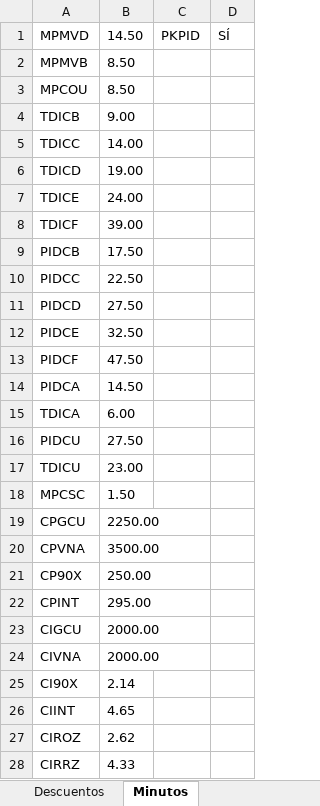
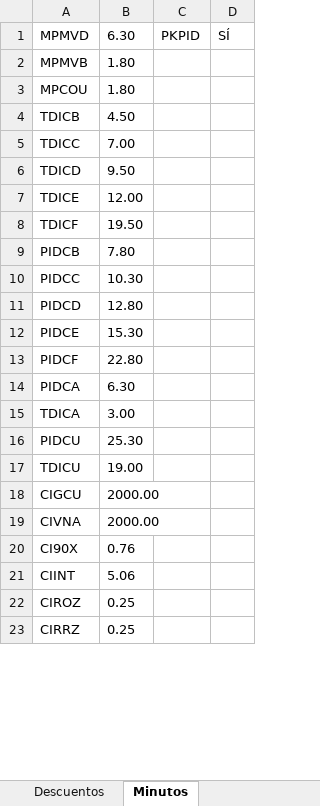
Before and after one commit to ahm22508/Automation_Oferta_And_Anexion_De_Cif_Cases, an Excel workbook: OfertaPDFDeActivacion.xlsx, sheet Minutos, drawn as a sheet; only a part is shown; values as stored, in another font and other column widths than the file's, no borders; removed rows and columns are numbered as before the commit, all else as after; the diff covers the shown part only; the diff names each change by its address in the sheet, - before the commit and + after, or states it on an @@ line.

```diff
--- a/OfertaPDFDeActivacion.xlsx (sheet Minutos)
+++ b/OfertaPDFDeActivacion.xlsx (sheet Minutos)
-B1: 14.50
+B1: 6.30
-B2:B3: 8.50
+B2:B3: 1.80
-B4: 9.00
+B4: 4.50
-B5: 14.00
+B5: 7.00
-B6: 19.00
+B6: 9.50
-B7: 24.00
+B7: 12.00
-B8: 39.00
+B8: 19.50
-B9: 17.50
+B9: 7.80
-B10: 22.50
+B10: 10.30
-B11: 27.50
+B11: 12.80
-B12: 32.50
+B12: 15.30
-B13: 47.50
+B13: 22.80
-B14: 14.50
+B14: 6.30
-B15: 6.00
+B15: 3.00
-B16: 27.50
+B16: 25.30
-B17: 23.00
+B17: 19.00
-row 18: MPCSC | 1.50
-row 19: CPGCU | 2250.00
-row 20: CPVNA | 3500.00
-row 21: CP90X | 250.00
-row 22: CPINT | 295.00
-B20: 2.14
+B20: 0.76
-B21: 4.65
+B21: 5.06
-B22: 2.62
+B22: 0.25
-B23: 4.33
+B23: 0.25
```
Also changed, not shown: 1 added row, 1 removed row and 2 edited cells elsewhere in this sheet, sheet Trenes, sheet PosventaYBROXXX, 2 other files.
